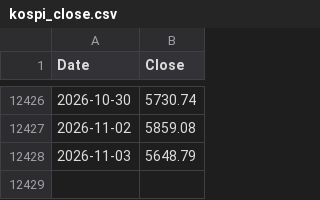
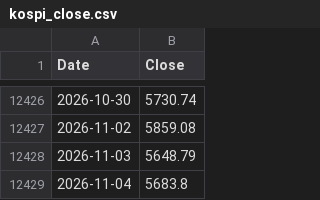
Before and after one commit to gloual88/ISA_donchian_backtest, a CSV file: vol_mail/kospi_close.csv, drawn as a sheet; only a part is shown, gaps mark what is left out; the diff names each change by its address in the sheet, - before the commit and + after, or states it on an @@ line.

```diff
--- a/vol_mail/kospi_close.csv
+++ b/vol_mail/kospi_close.csv
+row 12429: 2026-11-04 | 5683.8
```
Also changed, not shown: 1 other file.
